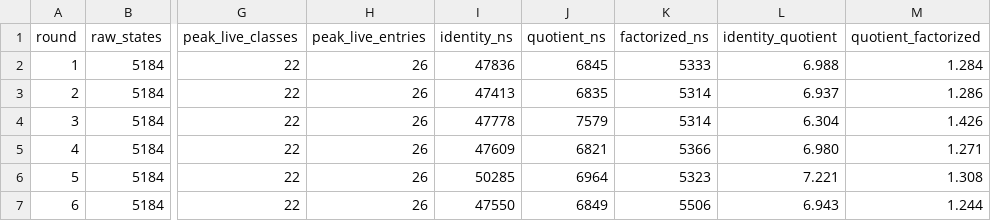
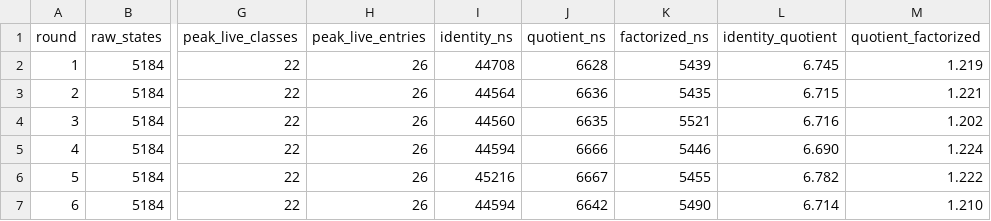
Before and after one commit to tavisrudd/othello, a TSV file: papers/complete-repair-ports/ergodis/evidence/c985-shuffle-product-control.tsv, drawn as a sheet; only a part is shown, gaps mark what is left out; the diff covers the shown part only; the diff names each change by its address in the sheet, - before the commit and + after, or states it on an @@ line.

```diff
--- a/papers/complete-repair-ports/ergodis/evidence/c985-shuffle-product-control.tsv
+++ b/papers/complete-repair-ports/ergodis/evidence/c985-shuffle-product-control.tsv
-I2 (identity_ns): 47836
+I2 (identity_ns): 44708
-J2 (quotient_ns): 6845
+J2 (quotient_ns): 6628
-K2 (factorized_ns): 5333
+K2 (factorized_ns): 5439
-L2 (identity_quotient): 6.988
+L2 (identity_quotient): 6.745
-M2 (quotient_factorized): 1.284
+M2 (quotient_factorized): 1.219
-I3 (identity_ns): 47413
+I3 (identity_ns): 44564
-J3 (quotient_ns): 6835
+J3 (quotient_ns): 6636
-K3 (factorized_ns): 5314
+K3 (factorized_ns): 5435
-L3 (identity_quotient): 6.937
+L3 (identity_quotient): 6.715
-M3 (quotient_factorized): 1.286
+M3 (quotient_factorized): 1.221
-I4 (identity_ns): 47778
+I4 (identity_ns): 44560
-J4 (quotient_ns): 7579
+J4 (quotient_ns): 6635
-K4 (factorized_ns): 5314
+K4 (factorized_ns): 5521
-L4 (identity_quotient): 6.304
+L4 (identity_quotient): 6.716
-M4 (quotient_factorized): 1.426
+M4 (quotient_factorized): 1.202
-I5 (identity_ns): 47609
+I5 (identity_ns): 44594
-J5 (quotient_ns): 6821
+J5 (quotient_ns): 6666
-K5 (factorized_ns): 5366
+K5 (factorized_ns): 5446
-L5 (identity_quotient): 6.980
+L5 (identity_quotient): 6.690
-M5 (quotient_factorized): 1.271
+M5 (quotient_factorized): 1.224
-I6 (identity_ns): 50285
+I6 (identity_ns): 45216
-J6 (quotient_ns): 6964
+J6 (quotient_ns): 6667
-K6 (factorized_ns): 5323
+K6 (factorized_ns): 5455
-L6 (identity_quotient): 7.221
+L6 (identity_quotient): 6.782
-M6 (quotient_factorized): 1.308
+M6 (quotient_factorized): 1.222
-I7 (identity_ns): 47550
+I7 (identity_ns): 44594
-J7 (quotient_ns): 6849
+J7 (quotient_ns): 6642
-K7 (factorized_ns): 5506
+K7 (factorized_ns): 5490
-L7 (identity_quotient): 6.943
+L7 (identity_quotient): 6.714
-M7 (quotient_factorized): 1.244
+M7 (quotient_factorized): 1.210
```
Also changed, not shown: 15 edited cells elsewhere in this file, papers/complete-repair-ports/ergodis/evidence/c985-coupled-workflow.tsv, 3 other files.
